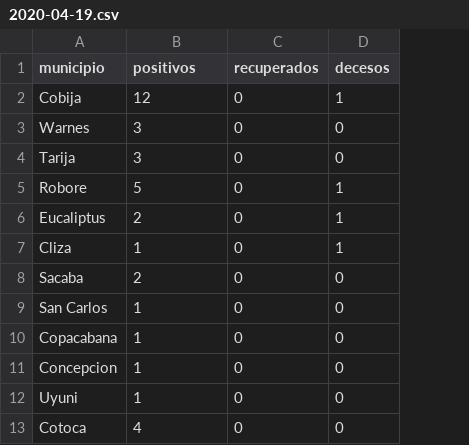
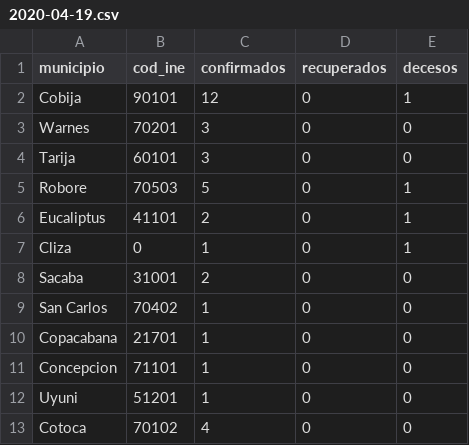
Before and after one commit to mauforonda/covid19-bo-municipios, a CSV file: data/2020-04-19.csv, drawn as a sheet; only a part is shown; addresses are those after the commit; the diff names each change by its address in the sheet, - before the commit and + after, or states it on an @@ line.

```diff
--- a/data/2020-04-19.csv
+++ b/data/2020-04-19.csv
+column B (cod_ine), rows 2-13: 90101 | 70201 | 60101 | 70503 | 41101 | 0 | 31001 | 70402 | 21701 | 71101 | 51201 | 70102
-C1: positivos
+C1: confirmados
```
Also changed, not shown: 2 other files.
